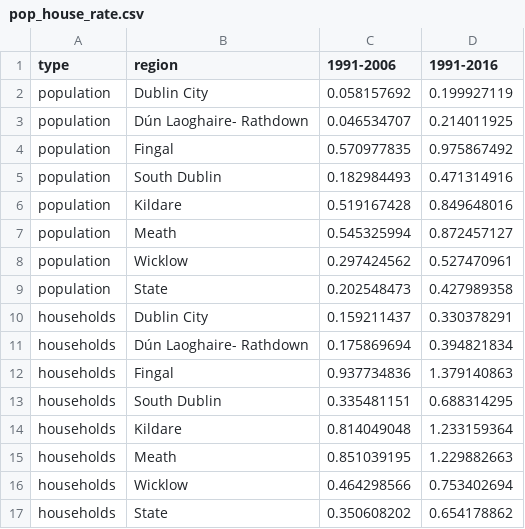
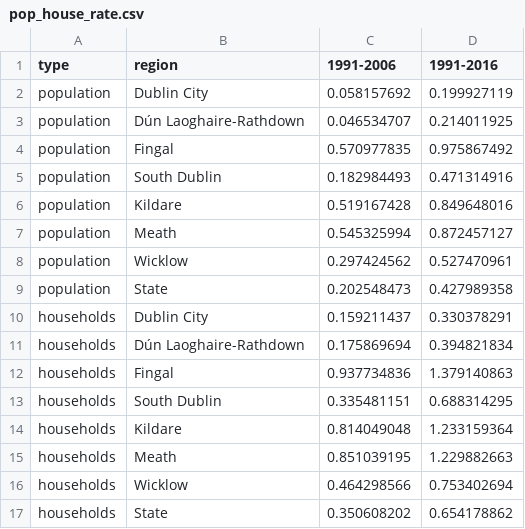
Before and after one commit to BuildingCityDashboards/bcd-dd-v2.1, a CSV file: public/data/Stories/Housing/pop_house_rate.csv, drawn as a sheet.

Commit message:
Add rate data

```diff
--- a/public/data/Stories/Housing/pop_house_rate.csv
+++ b/public/data/Stories/Housing/pop_house_rate.csv
@@ -2,3 +2,3 @@
 population,Dublin City,0.058157692,0.199927119
-population,Dún Laoghaire- Rathdown,0.046534707,0.214011925
+population,Dún Laoghaire-Rathdown,0.046534707,0.214011925
 population,Fingal,0.570977835,0.975867492
@@ -10,3 +10,3 @@ population,State,0.202548473,0.427989358
 households,Dublin City,0.159211437,0.330378291
-households,Dún Laoghaire- Rathdown,0.175869694,0.394821834
+households,Dún Laoghaire-Rathdown,0.175869694,0.394821834
 households,Fingal,0.937734836,1.379140863
```
Also changed, not shown: 5 other files.
